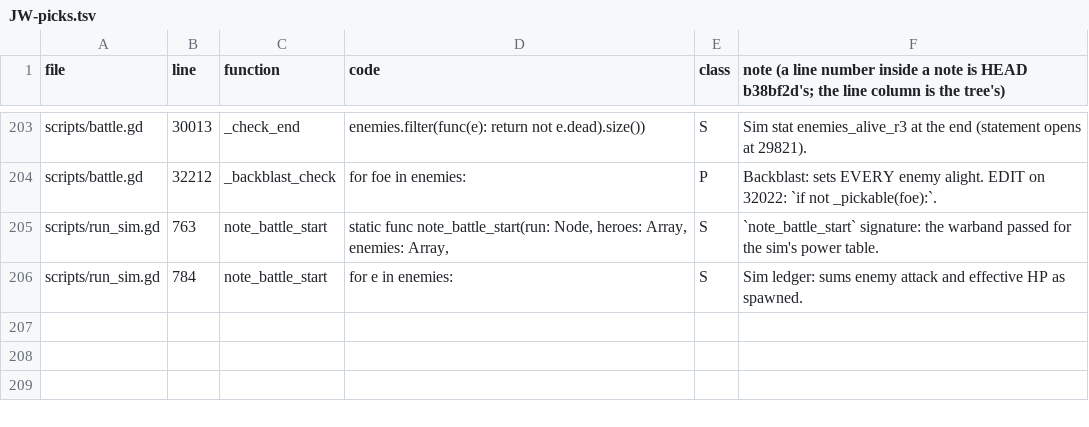
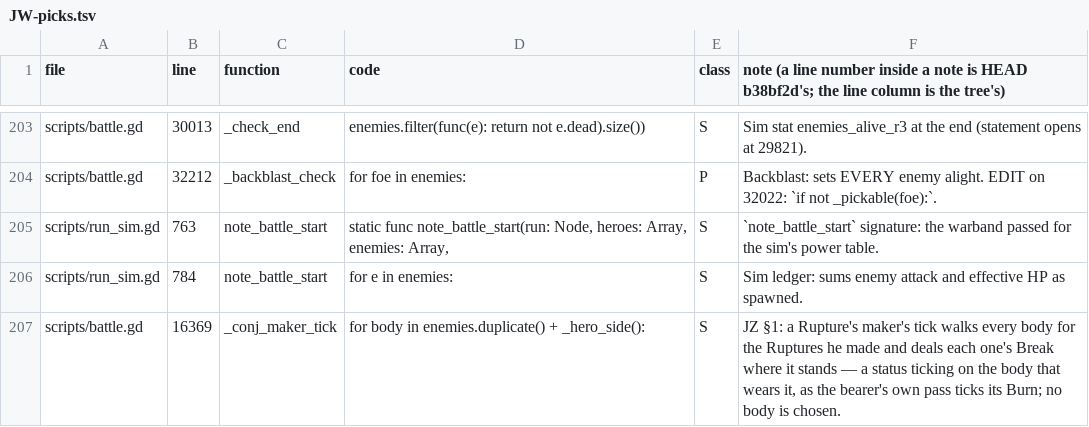
Before and after one commit to thebaldman65-spec/DoD, a TSV file: docs/reports/JW-picks.tsv, drawn as a sheet; only a part is shown, gaps mark what is left out.

```diff
--- a/docs/reports/JW-picks.tsv
+++ b/docs/reports/JW-picks.tsv
@@ -206 +206,2 @@ scripts/run_sim.gd	763	note_battle_start	static func note_battle_start(run: Node
 scripts/run_sim.gd	784	note_battle_start	for e in enemies:	S	Sim ledger: sums enemy attack and effective HP as spawned.
+scripts/battle.gd	16369	_conj_maker_tick	for body in enemies.duplicate() + _hero_side():	S	JZ §1: a Rupture's maker's tick walks every body for the Ruptures he made and deals each one's Break where it stands — a status ticking on the body that wears it, as the bearer's own pass ticks its Burn; no body is chosen.
```
Also changed, not shown: 23 other files.
